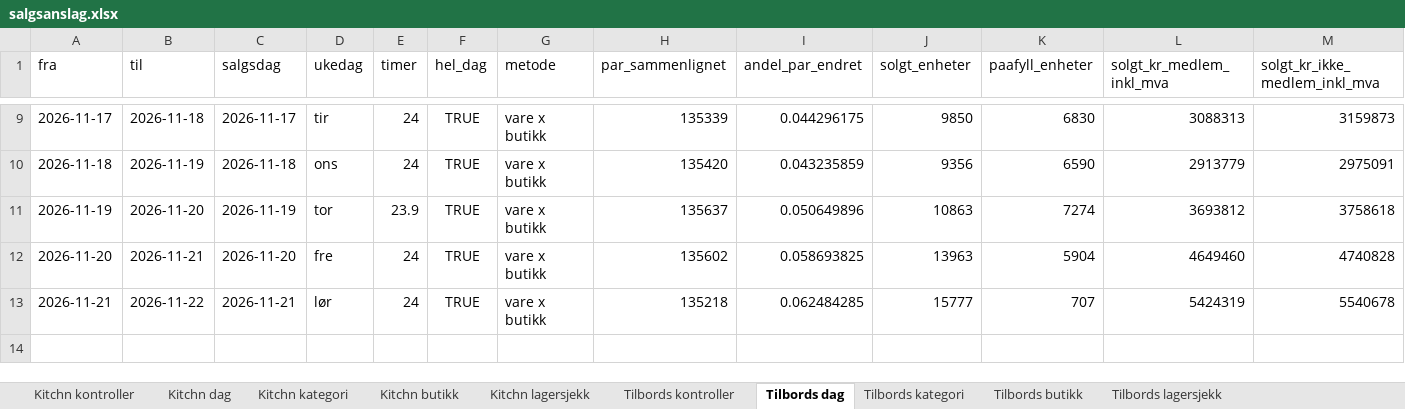
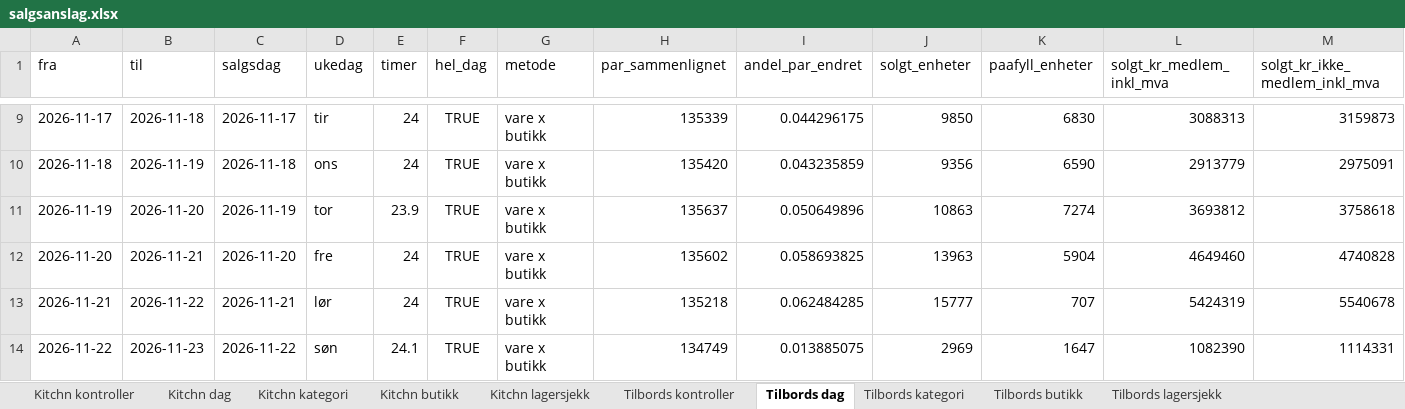
Before and after one commit to hakonbfuglu-hub/kitchn-tilbords-nowcast, an Excel workbook: rapport/salgsanslag/salgsanslag.xlsx, sheet Tilbords dag, drawn as a sheet; only a part is shown, gaps mark what is left out; values as stored, in another font and other column widths than the file's, no borders; rows hold the shown columns only; the diff names each change by its address in the sheet, - before the commit and + after, or states it on an @@ line.

```diff
--- a/rapport/salgsanslag/salgsanslag.xlsx (sheet Tilbords dag)
+++ b/rapport/salgsanslag/salgsanslag.xlsx (sheet Tilbords dag)
+row 14: 2026-11-22 | 2026-11-23 | 2026-11-22 | søn | 24.1 | TRUE | vare x butikk | 134749 | 0.013885075 | 2969 | 1647 | 1082390 | 1114331
```
Also changed, not shown: sheet Kitchn dag, sheet Tilbords lagersjekk, sheet Kitchn lagersjekk, sheet Tilbords kategori, sheet Kitchn kategori, sheet Tilbords butikk, 3 more sheets, 30 other files.
